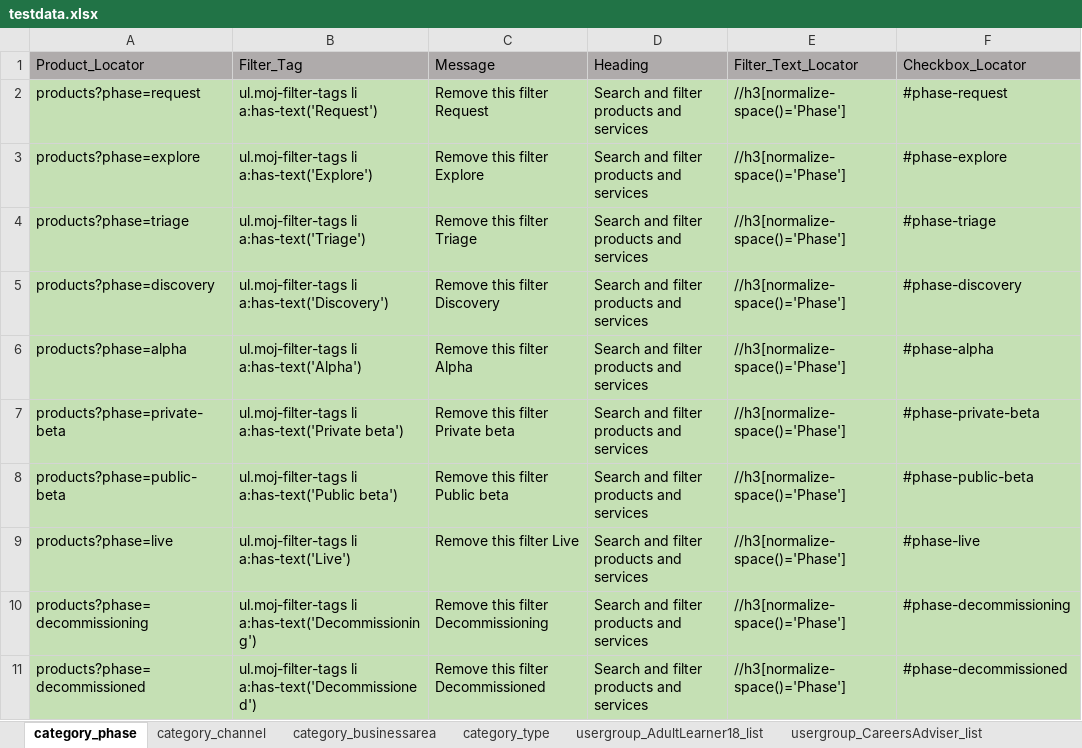
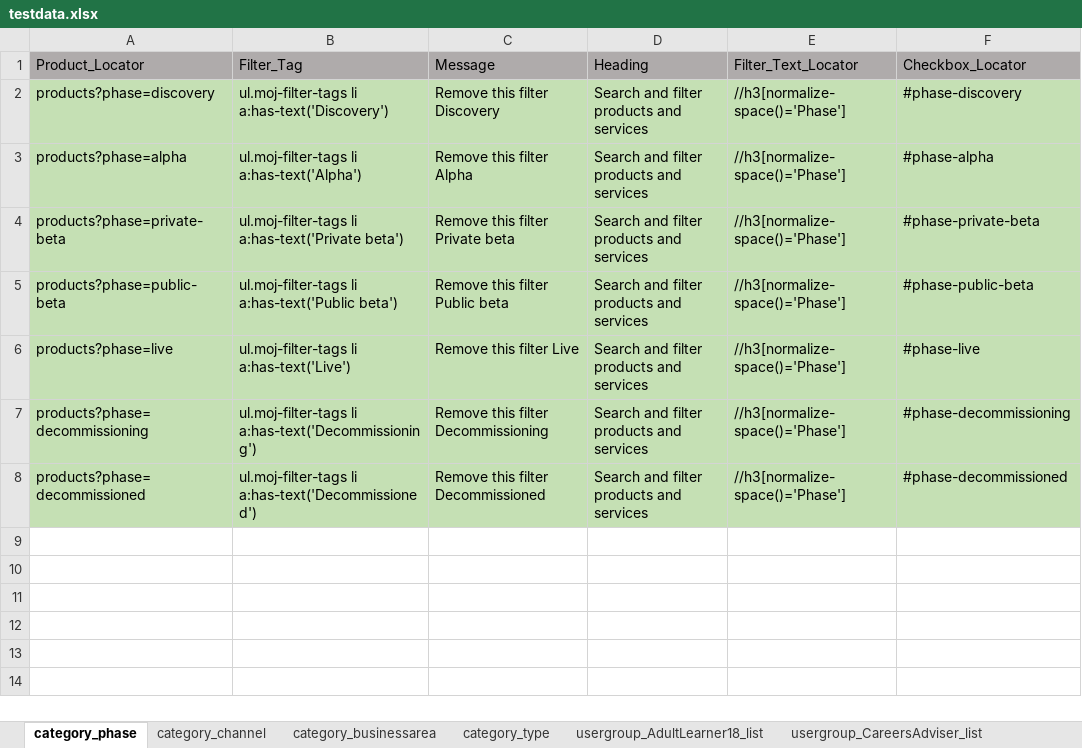
Before and after one commit to DFE-Digital/find-information-products-services-tests, an Excel workbook: testdata.xlsx, sheet category_phase, drawn as a sheet; values as stored, in another font and other column widths than the file's, no borders; the diff names each change by its address in the sheet, - before the commit and + after, or states it on an @@ line.

```diff
--- a/testdata.xlsx (sheet category_phase)
+++ b/testdata.xlsx (sheet category_phase)
-row 2: products?phase=request | ul.moj-filter-tags li a:has-text('Request') | Remove this filter Request | Search and filter products and services | //h3[normalize-space()='Phase'] | #phase-request
-row 3: products?phase=explore | ul.moj-filter-tags li a:has-text('Explore') | Remove this filter Explore | Search and filter products and services | //h3[normalize-space()='Phase'] | #phase-explore
-row 4: products?phase=triage | ul.moj-filter-tags li a:has-text('Triage') | Remove this filter Triage | Search and filter products and services | //h3[normalize-space()='Phase'] | #phase-triage
```
Also changed, not shown: sheet usergroup_AdultLearner18_list, 4 other files.
